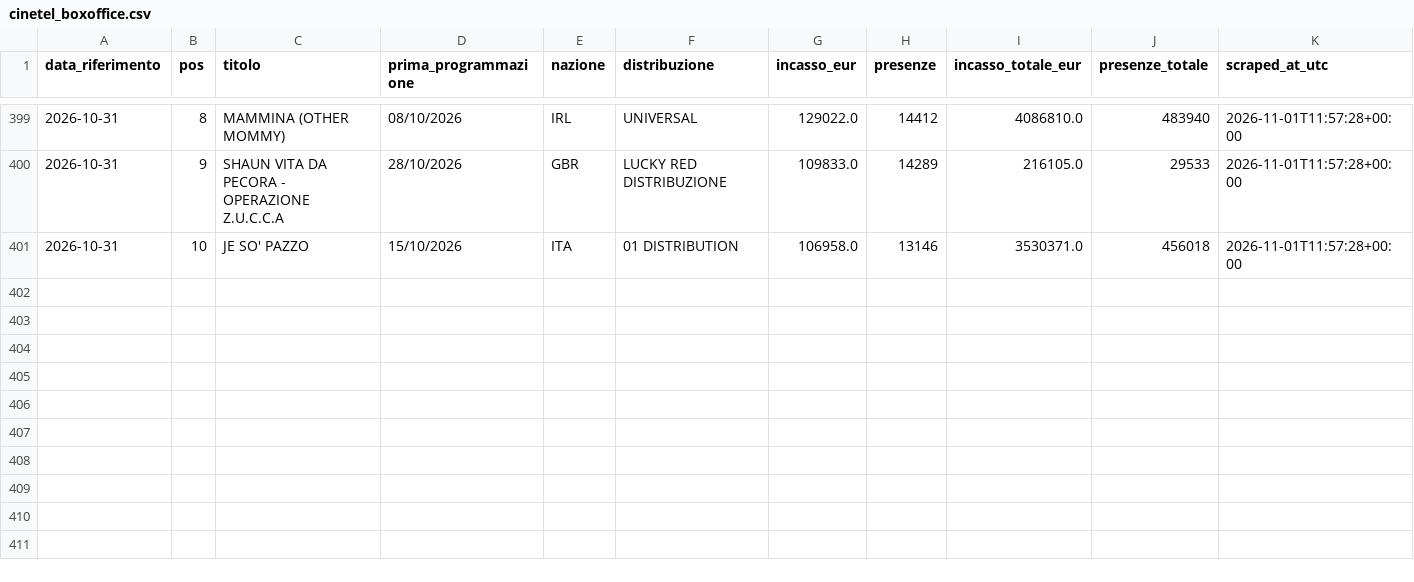
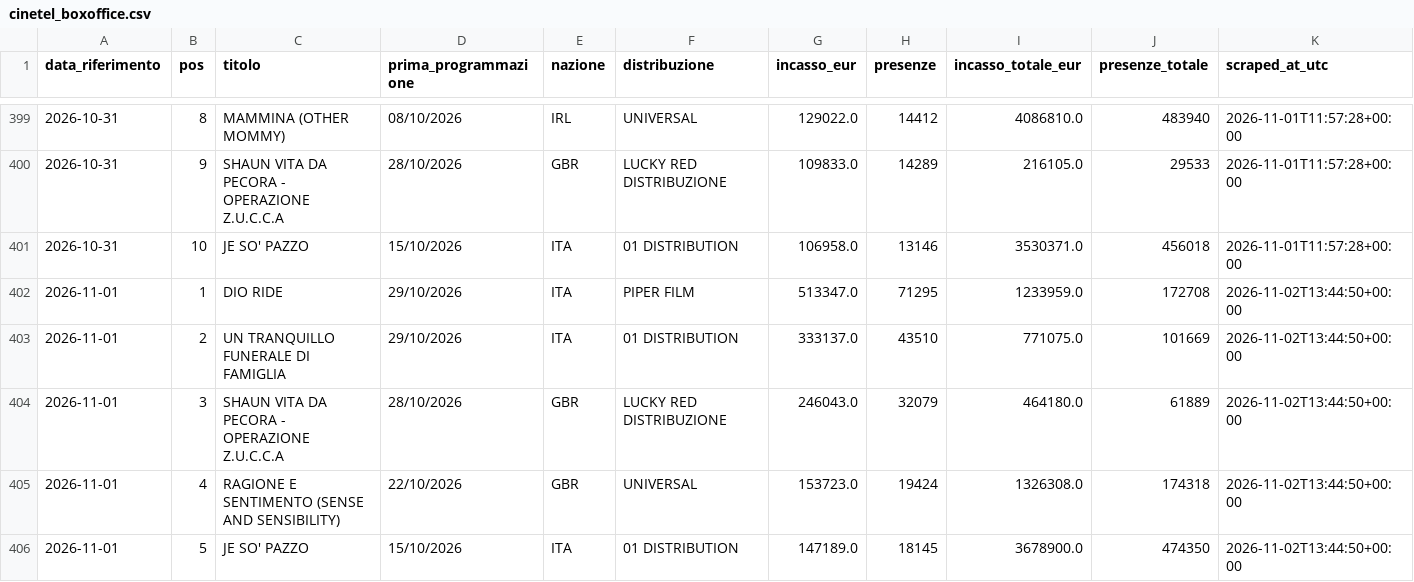
Before and after one commit to gniola/Cinetel-Scraper, a CSV file: data/cinetel_boxoffice.csv, drawn as a sheet; only a part is shown, gaps mark what is left out.

```diff
--- a/data/cinetel_boxoffice.csv
+++ b/data/cinetel_boxoffice.csv
@@ -401 +401,6 @@ data_riferimento,pos,titolo,prima_programmazione,nazione,distribuzione,incasso_e
 2026-10-31,10,JE SO' PAZZO,15/10/2026,ITA,01 DISTRIBUTION,106958.0,13146,3530371.0,456018,2026-11-01T11:57:28+00:00
+2026-11-01,1,DIO RIDE,29/10/2026,ITA,PIPER FILM,513347.0,71295,1233959.0,172708,2026-11-02T13:44:50+00:00
+2026-11-01,2,UN TRANQUILLO FUNERALE DI FAMIGLIA,29/10/2026,ITA,01 DISTRIBUTION,333137.0,43510,771075.0,101669,2026-11-02T13:44:50+00:00
+2026-11-01,3,SHAUN VITA DA PECORA - OPERAZIONE Z.U.C.C.A,28/10/2026,GBR,LUCKY RED DISTRIBUZIONE,246043.0,32079,464180.0,61889,2026-11-02T13:44:50+00:00
+2026-11-01,4,RAGIONE E SENTIMENTO (SENSE AND SENSIBILITY),22/10/2026,GBR,UNIVERSAL,153723.0,19424,1326308.0,174318,2026-11-02T13:44:50+00:00
+2026-11-01,5,JE SO' PAZZO,15/10/2026,ITA,01 DISTRIBUTION,147189.0,18145,3678900.0,474350,2026-11-02T13:44:50+00:00
```
Also changed, not shown: data/comingsoon_schermi.csv, 1 other file.
